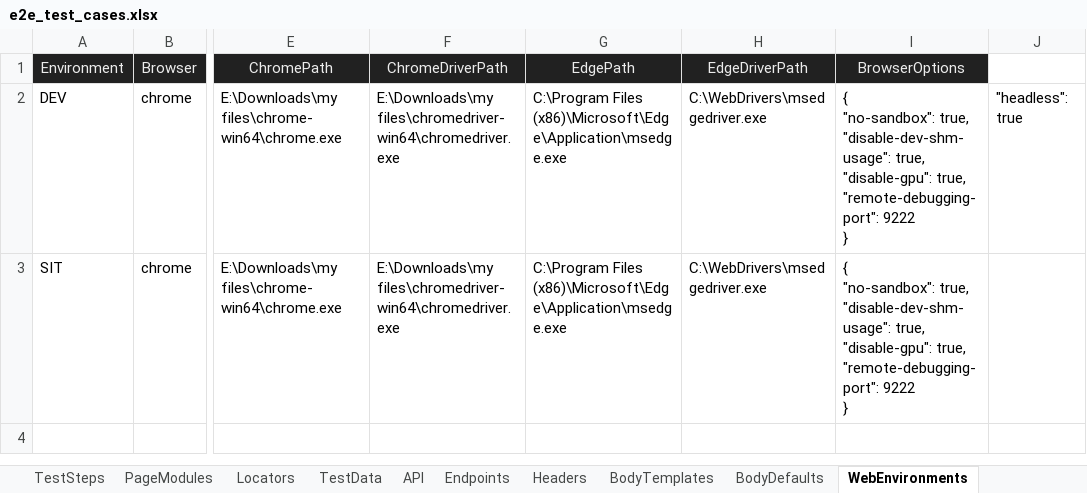
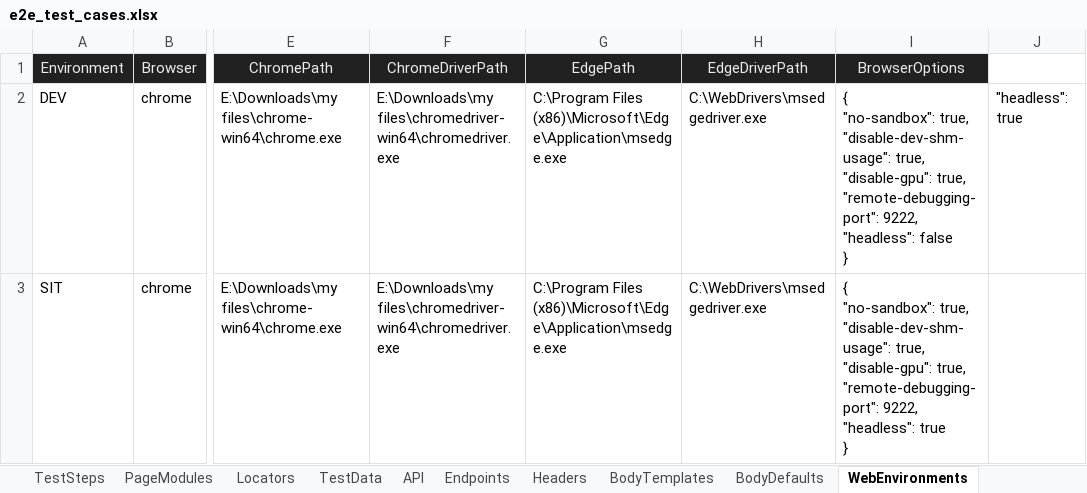
Before and after one commit to huangsx0213/e2e_test_framework, an Excel workbook: test_cases/e2e_test_cases.xlsx, sheet WebEnvironments, drawn as a sheet; only a part is shown, gaps mark what is left out; values as stored, in another font and other column widths than the file's, no borders; ↵ is a line break in a cell; the diff names each change by its address in the sheet, - before the commit and + after, or states it on an @@ line.

```diff
--- a/test_cases/e2e_test_cases.xlsx (sheet WebEnvironments)
+++ b/test_cases/e2e_test_cases.xlsx (sheet WebEnvironments)
-I2 (BrowserOptions): …true, ↵ "remote-debugging-port": 9222 ↵ }
+I2 (BrowserOptions): …true, ↵ "remote-debugging-port": 9222, ↵ "headless": false ↵ }
-I3 (BrowserOptions): …true, ↵ "remote-debugging-port": 9222 ↵ }
+I3 (BrowserOptions): …true, ↵ "remote-debugging-port": 9222, ↵ "headless": true ↵ }
```
Also changed, not shown: sheet PageModules, test_cases/web_test_cases.xlsx, 1 other file.
